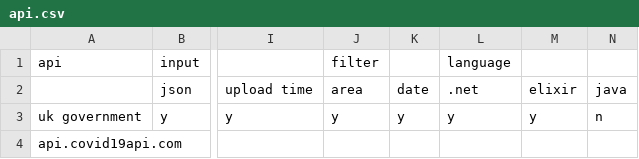
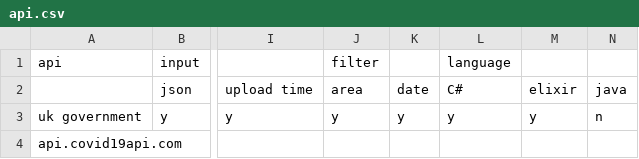
Before and after one commit to prototype99/covid-tracker-project, a CSV file: api.csv, drawn as a sheet; only a part is shown, gaps mark what is left out; the diff names each change by its address in the sheet, - before the commit and + after, or states it on an @@ line.

Commit message:
let's be real, they probably mean C#

```diff
--- a/api.csv
+++ b/api.csv
-L2: .net
+L2: C#
```
